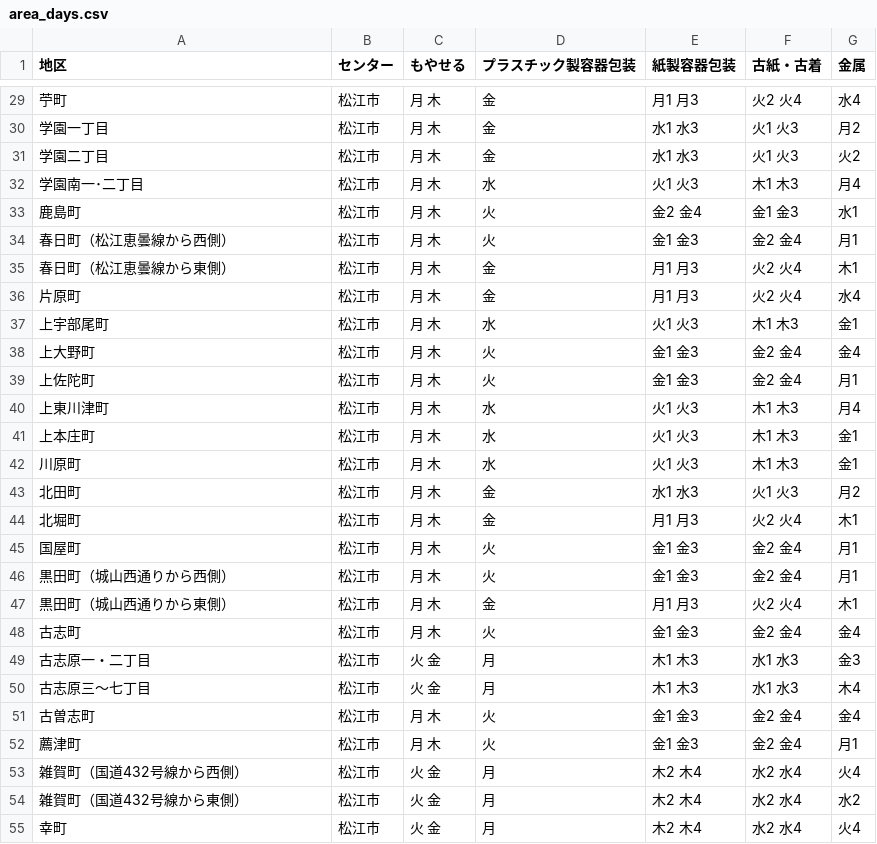
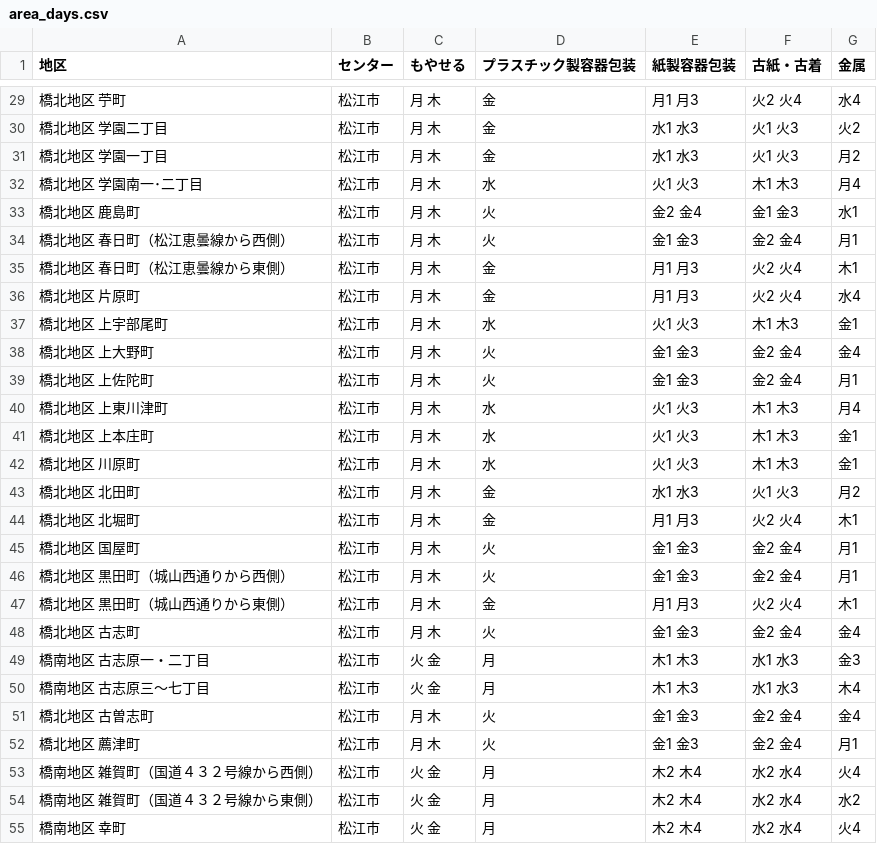
Before and after one commit to mishima02/5374, a CSV file: data/area_days.csv, drawn as a sheet; only a part is shown, gaps mark what is left out; the diff covers the shown part only.

```diff
--- a/data/area_days.csv
+++ b/data/area_days.csv
@@ -29,27 +29,27 @@
-苧町,松江市,月 木,金,月1 月3,火2 火4,水4
-学園一丁目,松江市,月 木,金,水1 水3,火1 火3,月2
-学園二丁目,松江市,月 木,金,水1 水3,火1 火3,火2
-学園南一･二丁目,松江市,月 木,水,火1 火3,木1 木3,月4
-鹿島町,松江市,月 木,火,金2 金4,金1 金3,水1
-春日町（松江恵曇線から西側）,松江市,月 木,火,金1 金3,金2 金4,月1
-春日町（松江恵曇線から東側）,松江市,月 木,金,月1 月3,火2 火4,木1
-片原町,松江市,月 木,金,月1 月3,火2 火4,水4
-上宇部尾町,松江市,月 木,水,火1 火3,木1 木3,金1
-上大野町,松江市,月 木,火,金1 金3,金2 金4,金4
-上佐陀町,松江市,月 木,火,金1 金3,金2 金4,月1
-上東川津町,松江市,月 木,水,火1 火3,木1 木3,月4
-上本庄町,松江市,月 木,水,火1 火3,木1 木3,金1
-川原町,松江市,月 木,水,火1 火3,木1 木3,金1
-北田町,松江市,月 木,金,水1 水3,火1 火3,月2
-北堀町,松江市,月 木,金,月1 月3,火2 火4,木1
-国屋町,松江市,月 木,火,金1 金3,金2 金4,月1
-黒田町（城山西通りから西側）,松江市,月 木,火,金1 金3,金2 金4,月1
-黒田町（城山西通りから東側）,松江市,月 木,金,月1 月3,火2 火4,木1
-古志町,松江市,月 木,火,金1 金3,金2 金4,金4
-古志原一・二丁目,松江市,火 金,月,木1 木3,水1 水3,金3
-古志原三～七丁目,松江市,火 金,月,木1 木3,水1 水3,木4
-古曽志町,松江市,月 木,火,金1 金3,金2 金4,金4
-薦津町,松江市,月 木,火,金1 金3,金2 金4,月1
-雑賀町（国道432号線から西側）,松江市,火 金,月,木2 木4,水2 水4,火4
-雑賀町（国道432号線から東側）,松江市,火 金,月,木2 木4,水2 水4,水2
-幸町,松江市,火 金,月,木2 木4,水2 水4,火4
+橋北地区 苧町,松江市,月 木,金,月1 月3,火2 火4,水4
+橋北地区 学園二丁目,松江市,月 木,金,水1 水3,火1 火3,火2
+橋北地区 学園一丁目,松江市,月 木,金,水1 水3,火1 火3,月2
+橋北地区 学園南一･二丁目,松江市,月 木,水,火1 火3,木1 木3,月4
+橋北地区 鹿島町,松江市,月 木,火,金2 金4,金1 金3,水1
+橋北地区 春日町（松江恵曇線から西側）,松江市,月 木,火,金1 金3,金2 金4,月1
+橋北地区 春日町（松江恵曇線から東側）,松江市,月 木,金,月1 月3,火2 火4,木1
+橋北地区 片原町,松江市,月 木,金,月1 月3,火2 火4,水4
+橋北地区 上宇部尾町,松江市,月 木,水,火1 火3,木1 木3,金1
+橋北地区 上大野町,松江市,月 木,火,金1 金3,金2 金4,金4
+橋北地区 上佐陀町,松江市,月 木,火,金1 金3,金2 金4,月1
+橋北地区 上東川津町,松江市,月 木,水,火1 火3,木1 木3,月4
+橋北地区 上本庄町,松江市,月 木,水,火1 火3,木1 木3,金1
+橋北地区 川原町,松江市,月 木,水,火1 火3,木1 木3,金1
+橋北地区 北田町,松江市,月 木,金,水1 水3,火1 火3,月2
+橋北地区 北堀町,松江市,月 木,金,月1 月3,火2 火4,木1
+橋北地区 国屋町,松江市,月 木,火,金1 金3,金2 金4,月1
+橋北地区 黒田町（城山西通りから西側）,松江市,月 木,火,金1 金3,金2 金4,月1
+橋北地区 黒田町（城山西通りから東側）,松江市,月 木,金,月1 月3,火2 火4,木1
+橋北地区 古志町,松江市,月 木,火,金1 金3,金2 金4,金4
+橋南地区 古志原一・二丁目,松江市,火 金,月,木1 木3,水1 水3,金3
+橋南地区 古志原三～七丁目,松江市,火 金,月,木1 木3,水1 水3,木4
+橋北地区 古曽志町,松江市,月 木,火,金1 金3,金2 金4,金4
+橋北地区 薦津町,松江市,月 木,火,金1 金3,金2 金4,月1
+橋南地区 雑賀町（国道４３２号線から西側）,松江市,火 金,月,木2 木4,水2 水4,火4
+橋南地区 雑賀町（国道４３２号線から東側）,松江市,火 金,月,木2 木4,水2 水4,水2
+橋南地区 幸町,松江市,火 金,月,木2 木4,水2 水4,火4
```
Also changed, not shown: 132 edited cells elsewhere in this file.
